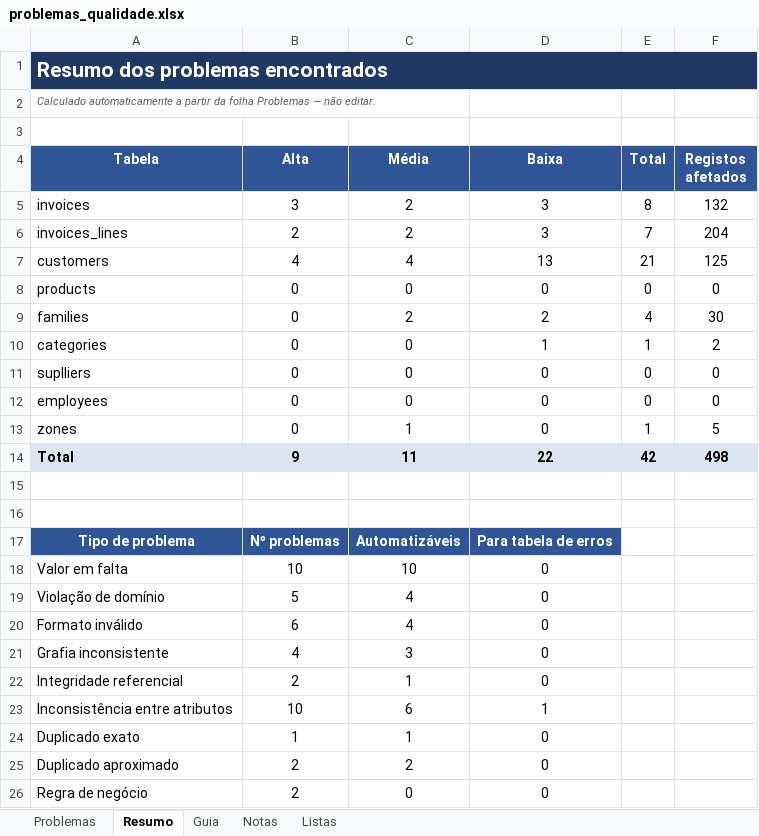
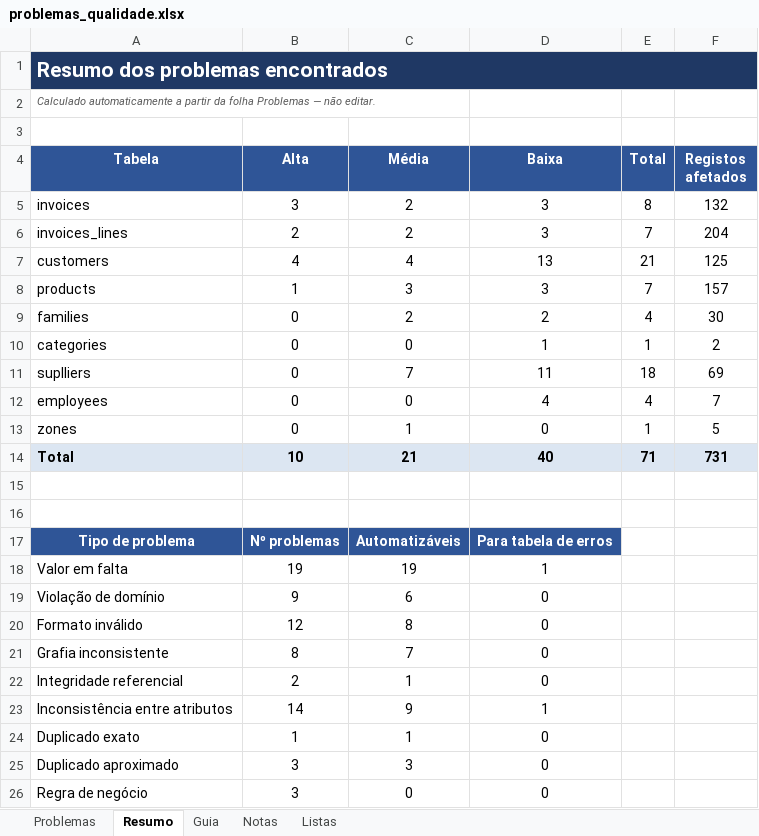
Before and after one commit to JorgeUbaldoR/ARMDD_26-27_1231274_1260541, an Excel workbook: docs/profiling/problemas_qualidade.xlsx, sheet Resumo, drawn as a sheet; only a part is shown; values as stored, in another font and other column widths than the file's, no borders; the diff covers the shown part only; the diff names each change by its address in the sheet, - before the commit and + after, or states it on an @@ line.

```diff
--- a/docs/profiling/problemas_qualidade.xlsx (sheet Resumo)
+++ b/docs/profiling/problemas_qualidade.xlsx (sheet Resumo)
-B1:F1 fill: #1F3864
+B1:F1 fill: none
-B8 (Alta): 0
+B8 (Alta): 1
-C8 (Média): 0
+C8 (Média): 3
-D8 (Baixa): 0
+D8 (Baixa): 3
-E8 (Total): 0
+E8 (Total): 7
-F8 (Registos afetados): 0
+F8 (Registos afetados): 157
-C11 (Média): 0
+C11 (Média): 7
-D11 (Baixa): 0
+D11 (Baixa): 11
-E11 (Total): 0
+E11 (Total): 18
-F11 (Registos afetados): 0
+F11 (Registos afetados): 69
-D12 (Baixa): 0
+D12 (Baixa): 4
-E12 (Total): 0
+E12 (Total): 4
-F12 (Registos afetados): 0
+F12 (Registos afetados): 7
-B14 (Alta): 9
+B14 (Alta): 10
-C14 (Média): 11
+C14 (Média): 21
-D14 (Baixa): 22
+D14 (Baixa): 40
-E14 (Total): 42
+E14 (Total): 71
-F14 (Registos afetados): 498
+F14 (Registos afetados): 731
-B18 (Alta): 10
+B18 (Alta): 19
-C18 (Média): 10
+C18 (Média): 19
-D18 (Baixa): 0
+D18 (Baixa): 1
-B19 (Alta): 5
+B19 (Alta): 9
-C19 (Média): 4
+C19 (Média): 6
-B20 (Alta): 6
+B20 (Alta): 12
-C20 (Média): 4
+C20 (Média): 8
-B21 (Alta): 4
+B21 (Alta): 8
-C21 (Média): 3
+C21 (Média): 7
-B23 (Alta): 10
+B23 (Alta): 14
-C23 (Média): 6
+C23 (Média): 9
-B25:B26 (Alta): 2
+B25:B26 (Alta): 3
-C25 (Média): 2
+C25 (Média): 3
```
Also changed, not shown: 3 edited cells elsewhere in this sheet, sheet Problemas, sheet Notas, sheet Guia, 8 other files.
